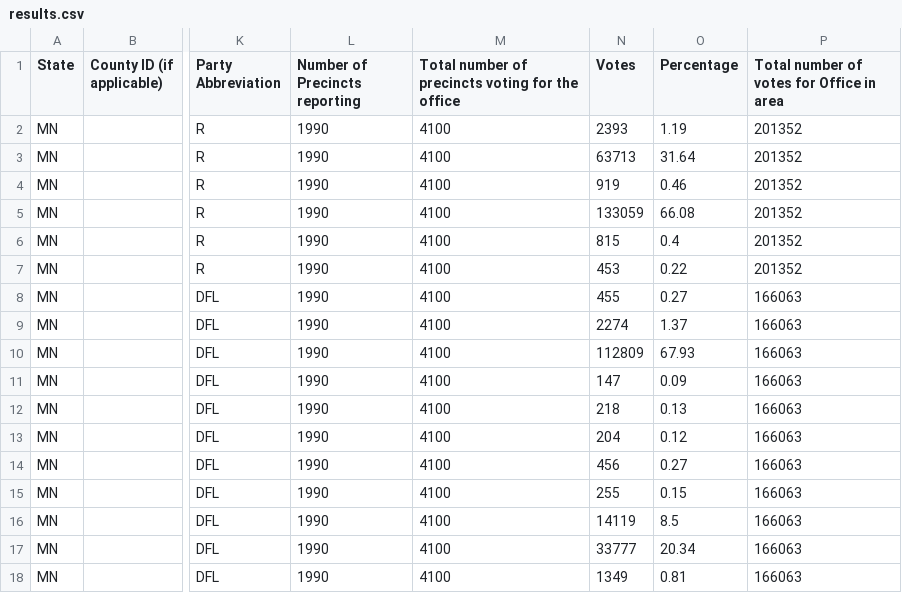
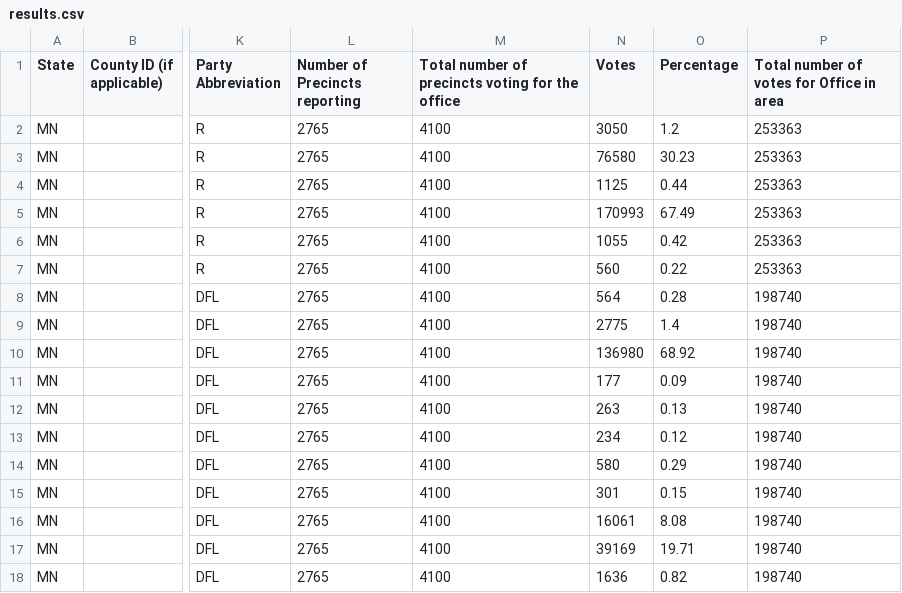
Before and after one commit to sahanjournal/primary-results-2025, a CSV file: data/results.csv, drawn as a sheet; only a part is shown, gaps mark what is left out; the diff covers the shown part only; the diff names each change by its address in the sheet, - before the commit and + after, or states it on an @@ line.

```diff
--- a/data/results.csv
+++ b/data/results.csv
-L2:L18 (Number of Precincts reporting): 1990
+L2:L18 (Number of Precincts reporting): 2765
-N2 (Votes): 2393
+N2 (Votes): 3050
-O2 (Percentage): 1.19
+O2 (Percentage): 1.2
-P2:P7: 201352
+P2:P7: 253363
-N3 (Votes): 63713
+N3 (Votes): 76580
-O3 (Percentage): 31.64
+O3 (Percentage): 30.23
-N4 (Votes): 919
+N4 (Votes): 1125
-O4 (Percentage): 0.46
+O4 (Percentage): 0.44
-N5 (Votes): 133059
+N5 (Votes): 170993
-O5 (Percentage): 66.08
+O5 (Percentage): 67.49
-N6 (Votes): 815
+N6 (Votes): 1055
-O6 (Percentage): 0.4
+O6 (Percentage): 0.42
-N7 (Votes): 453
+N7 (Votes): 560
-N8 (Votes): 455
+N8 (Votes): 564
-O8 (Percentage): 0.27
+O8 (Percentage): 0.28
-P8:P18: 166063
+P8:P18: 198740
-N9 (Votes): 2274
+N9 (Votes): 2775
-O9 (Percentage): 1.37
+O9 (Percentage): 1.4
-N10 (Votes): 112809
+N10 (Votes): 136980
-O10 (Percentage): 67.93
+O10 (Percentage): 68.92
-N11 (Votes): 147
+N11 (Votes): 177
-N12 (Votes): 218
+N12 (Votes): 263
-N13 (Votes): 204
+N13 (Votes): 234
-N14 (Votes): 456
+N14 (Votes): 580
-O14 (Percentage): 0.27
+O14 (Percentage): 0.29
-N15 (Votes): 255
+N15 (Votes): 301
-N16 (Votes): 14119
+N16 (Votes): 16061
-O16 (Percentage): 8.5
+O16 (Percentage): 8.08
-N17 (Votes): 33777
+N17 (Votes): 39169
-O17 (Percentage): 20.34
+O17 (Percentage): 19.71
-N18 (Votes): 1349
+N18 (Votes): 1636
-O18 (Percentage): 0.81
+O18 (Percentage): 0.82
```
Also changed, not shown: 24 edited cells elsewhere in this file, data/DFL.csv, 4 other files.
